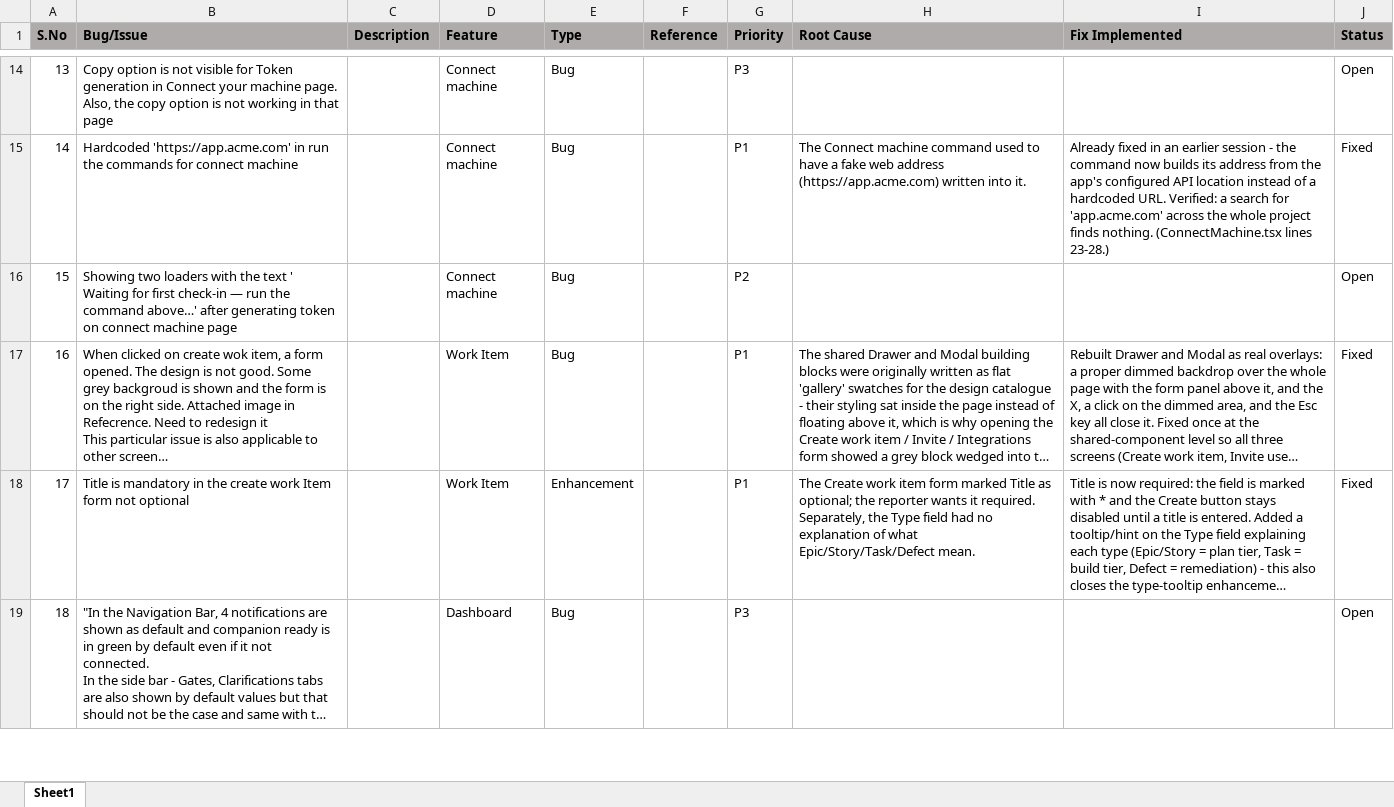
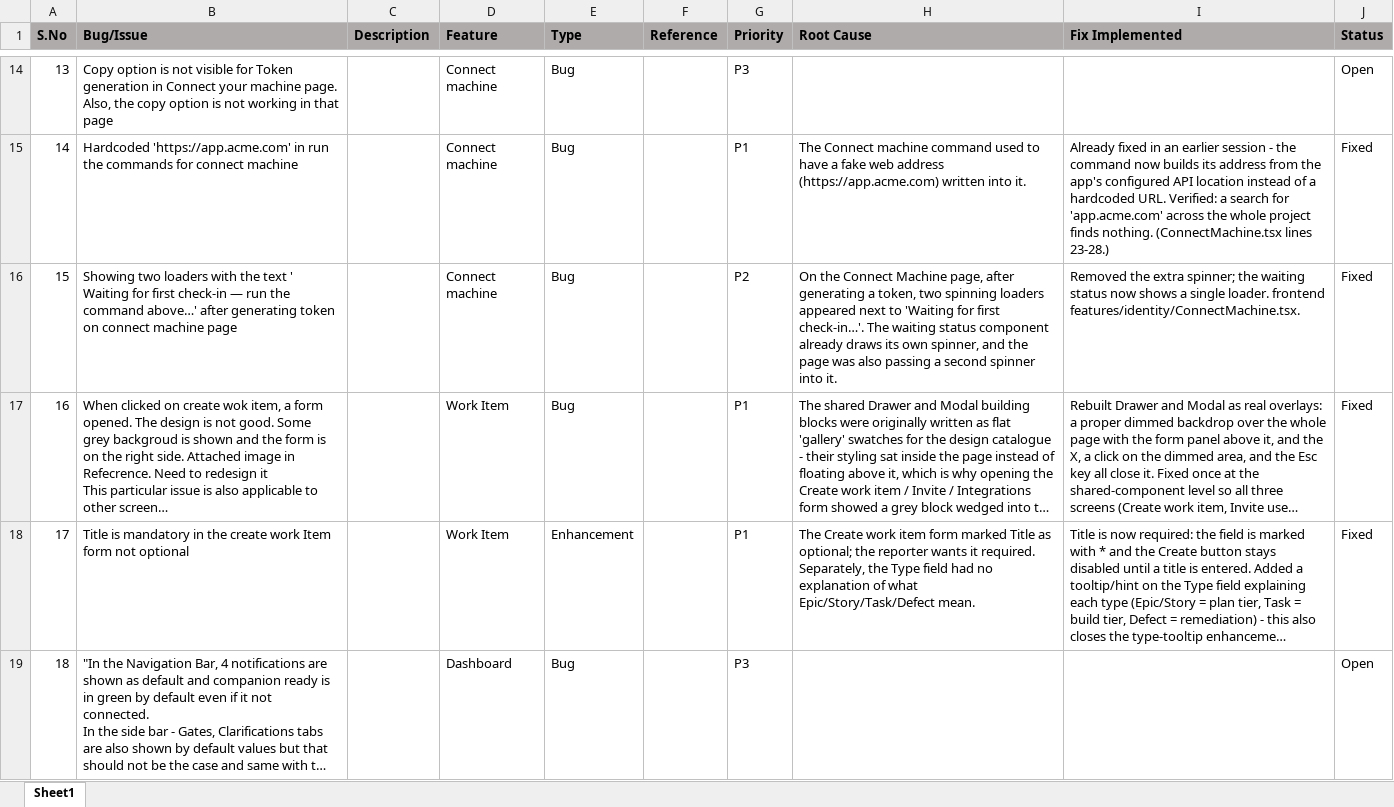
Before and after one commit to hpragada/AI-First-SDLC-App, an Excel workbook: docs/Bugs.xlsx, sheet Sheet1, drawn as a sheet; only a part is shown, gaps mark what is left out; long unchanged cells end in …; values as stored, in another font and other column widths than the file's, no borders; charts and pictures not drawn; the diff covers the shown part only; the diff names each change by its address in the sheet, - before the commit and + after, or states it on an @@ line.

```diff
--- a/docs/Bugs.xlsx (sheet Sheet1)
+++ b/docs/Bugs.xlsx (sheet Sheet1)
-H16 (Root Cause): (empty)
+H16 (Root Cause): On the Connect Machine page, after generating a token, two spinning loaders appeared next to 'Waiting for first check-in…'. The waiting status component already draws its own spinner, and the page was also passing a second spinner into it.
-I16 (Fix Implemented): (empty)
+I16 (Fix Implemented): Removed the extra spinner; the waiting status now shows a single loader. frontend features/identity/ConnectMachine.tsx.
-J16 (Status): Open
+J16 (Status): Fixed
```
Also changed, not shown: 24 edited cells elsewhere in this sheet, 17 other files.
